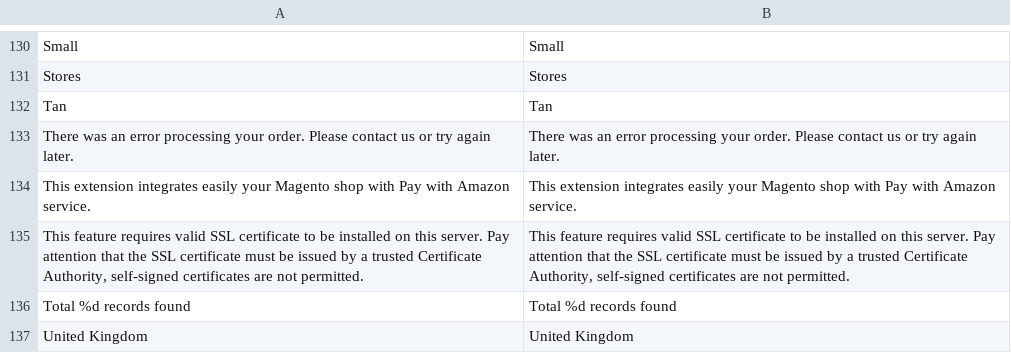
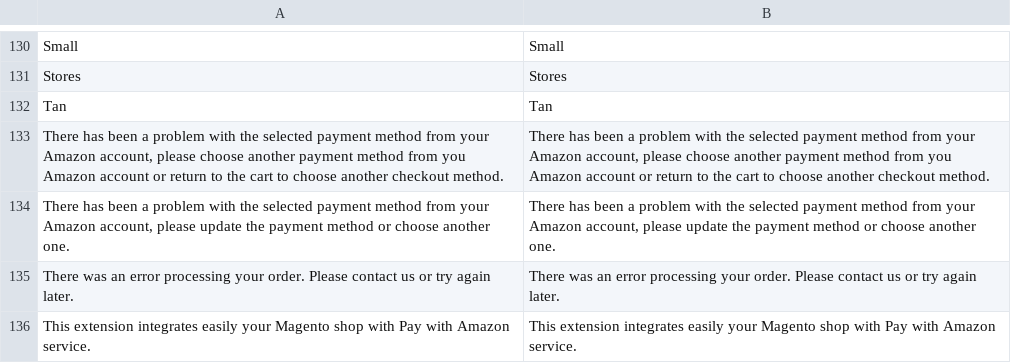
Before and after one commit to OpenMageModuleFostering/creativestyle_amazonpayments, a CSV file: app/locale/en_GB/Creativestyle_AmazonPayments.csv, drawn as a sheet; only a part is shown, gaps mark what is left out; the shorter side is filled out with more unchanged rows; the diff names each change by its address in the sheet, - before the commit and + after, or states it on an @@ line.

```diff
--- a/app/locale/en_GB/Creativestyle_AmazonPayments.csv
+++ b/app/locale/en_GB/Creativestyle_AmazonPayments.csv
+row 133: There has been a problem with the selected payment method from your Amazon account, please choose another payment method from you Amazon account or return to the cart to choose another checkout method. | There has been a problem with the selected payment method from your Amazon account, please choose another payment method from you Amazon account or return to the cart to choose another checkout method.
+row 134: There has been a problem with the selected payment method from your Amazon account, please update the payment method or choose another one. | There has been a problem with the selected payment method from your Amazon account, please update the payment method or choose another one.
```
Also changed, not shown: app/locale/de_DE/Creativestyle_AmazonPayments.csv, app/locale/en_US/Creativestyle_AmazonPayments.csv, 21 other files.
